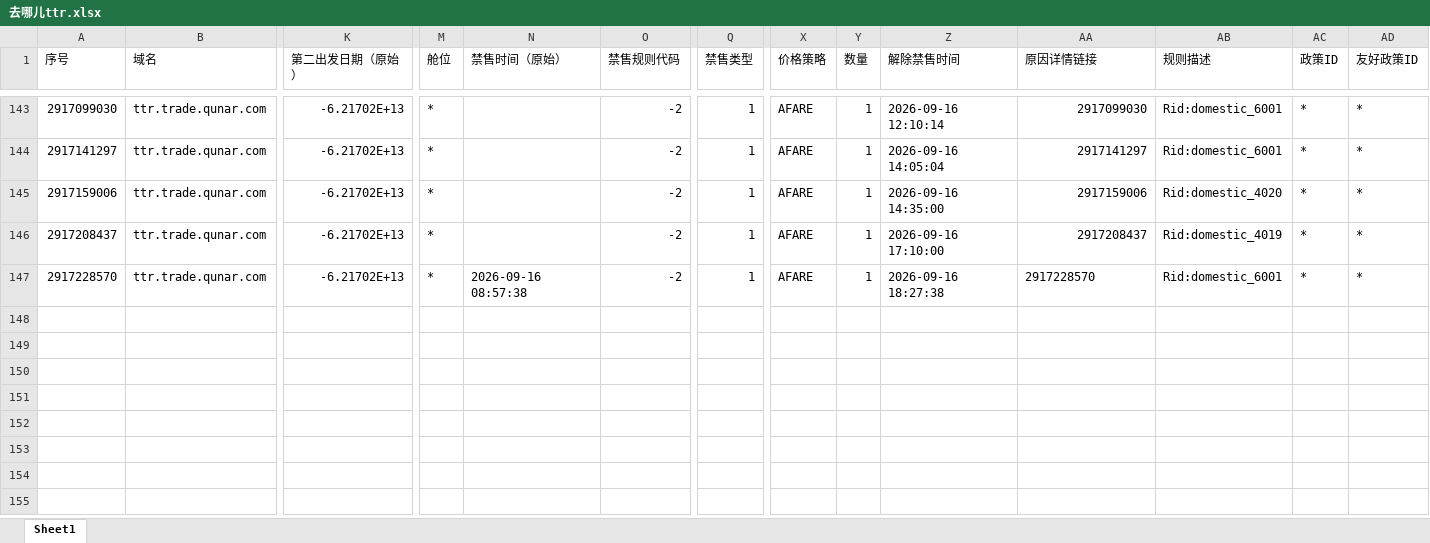
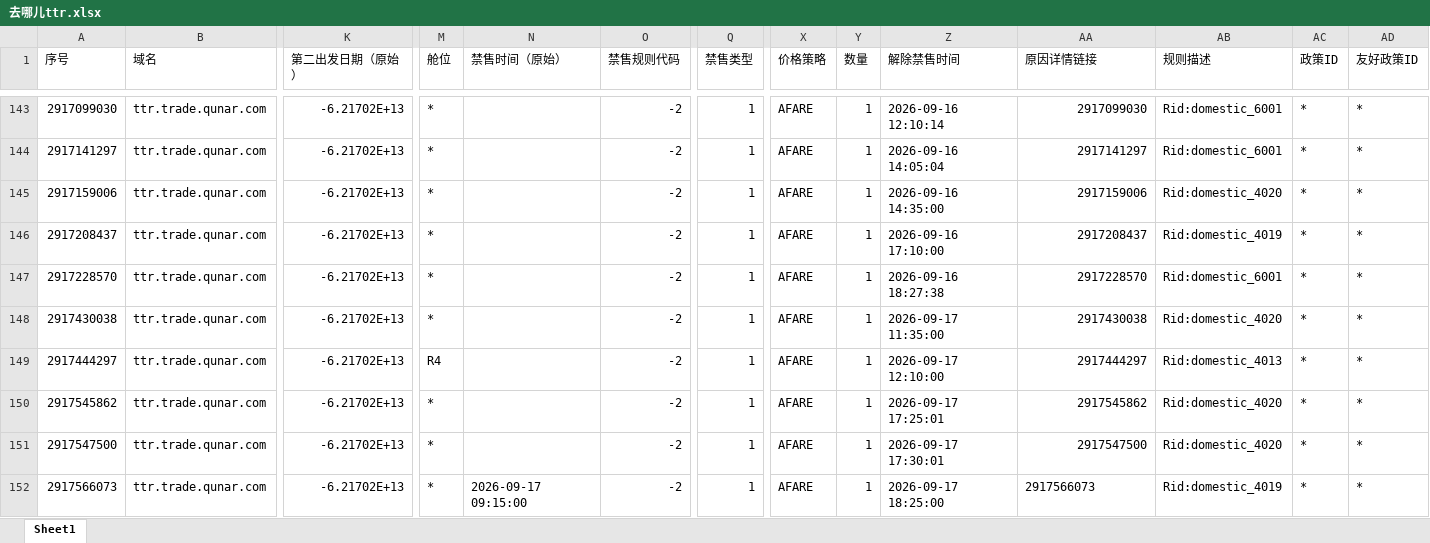
Before and after one commit to LUOcheng487/-, an Excel workbook: data/去哪儿ttr.xlsx, sheet Sheet1, drawn as a sheet; only a part is shown, gaps mark what is left out; values as stored, in another font and other column widths than the file's, no borders; rows hold the shown columns only; the diff names each change by its address in the sheet, - before the commit and + after, or states it on an @@ line.

```diff
--- a/data/去哪儿ttr.xlsx (sheet Sheet1)
+++ b/data/去哪儿ttr.xlsx (sheet Sheet1)
-N147 (禁售时间（原始）): 2026-09-16 08:57:38
+N147 (禁售时间（原始）): (empty)
-AA147 alignment: left
+AA147 alignment: right
+row 148: 2917430038 | ttr.trade.qunar.com | -6.21702E+13 | * |  | -2 | 1 | AFARE | 1 | 2026-09-17 11:35:00 | 2917430038 | Rid:domestic_4020 | * | *
+row 149: 2917444297 | ttr.trade.qunar.com | -6.21702E+13 | R4 |  | -2 | 1 | AFARE | 1 | 2026-09-17 12:10:00 | 2917444297 | Rid:domestic_4013 | * | *
+row 150: 2917545862 | ttr.trade.qunar.com | -6.21702E+13 | * |  | -2 | 1 | AFARE | 1 | 2026-09-17 17:25:01 | 2917545862 | Rid:domestic_4020 | * | *
+row 151: 2917547500 | ttr.trade.qunar.com | -6.21702E+13 | * |  | -2 | 1 | AFARE | 1 | 2026-09-17 17:30:01 | 2917547500 | Rid:domestic_4020 | * | *
+row 152: 2917566073 | ttr.trade.qunar.com | -6.21702E+13 | * | 2026-09-17 09:15:00 | -2 | 1 | AFARE | 1 | 2026-09-17 18:25:00 | 2917566073 | Rid:domestic_4019 | * | *
```
Also changed, not shown: data/去哪儿xss.xlsx, data/携程.xlsx, 3 other files.
